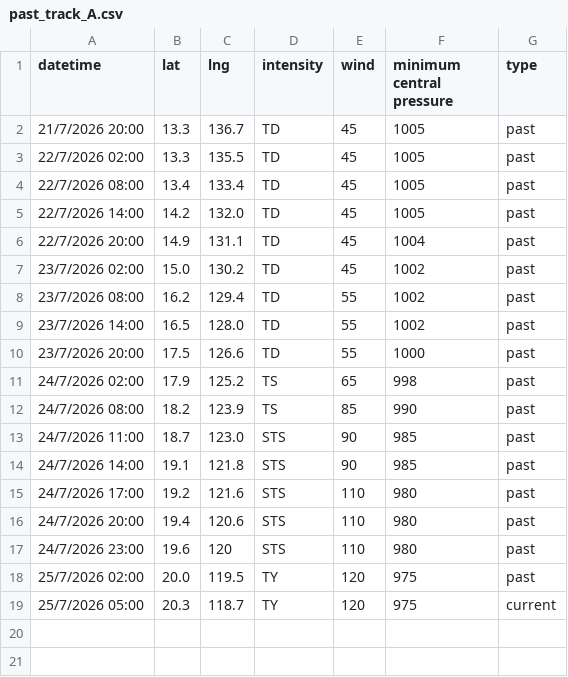
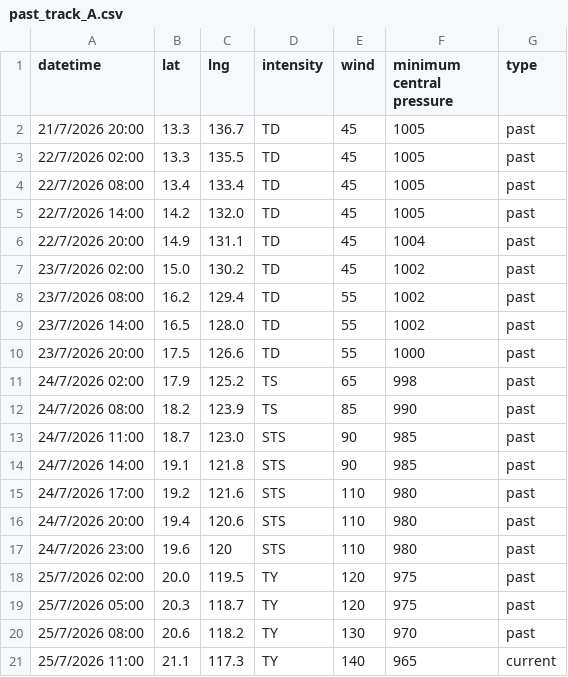
Before and after one commit to zax41006-bot/GHMWS-TC-GIS, a CSV file: past_track_A.csv, drawn as a sheet.

Commit message:
Update past_track_A.csv

```diff
--- a/past_track_A.csv
+++ b/past_track_A.csv
@@ -18,2 +18,4 @@
 25/7/2026 02:00,20.0,119.5,TY,120,975,past
-25/7/2026 05:00,20.3,118.7,TY,120,975,current
+25/7/2026 05:00,20.3,118.7,TY,120,975,past
+25/7/2026 08:00,20.6,118.2,TY,130,970,past
+25/7/2026 11:00,21.1,117.3,TY,140,965,current
```
